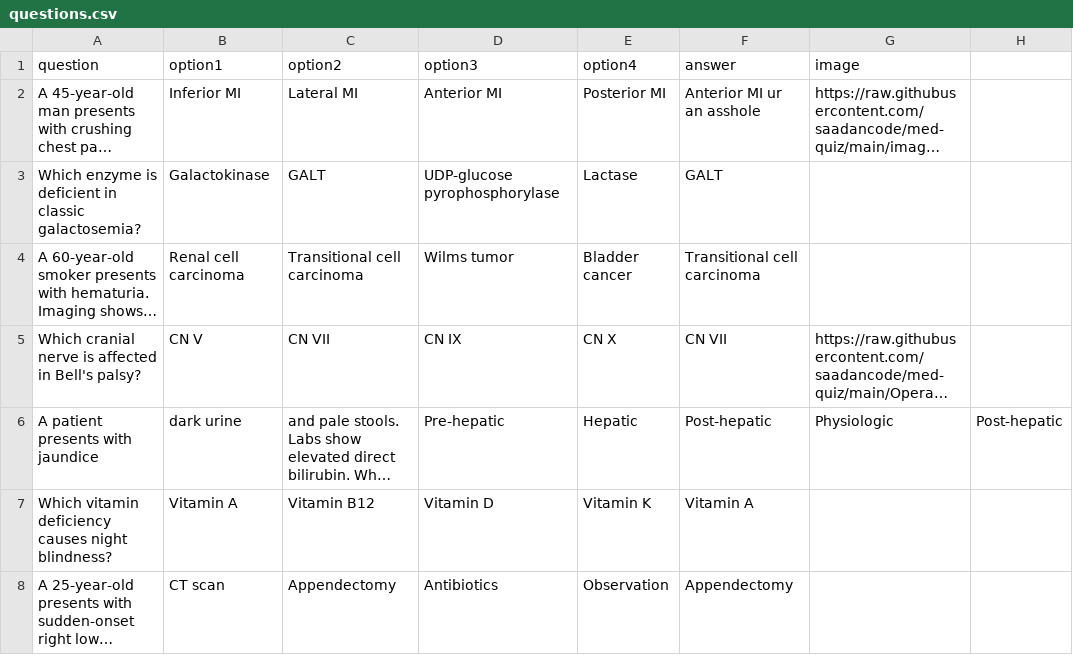
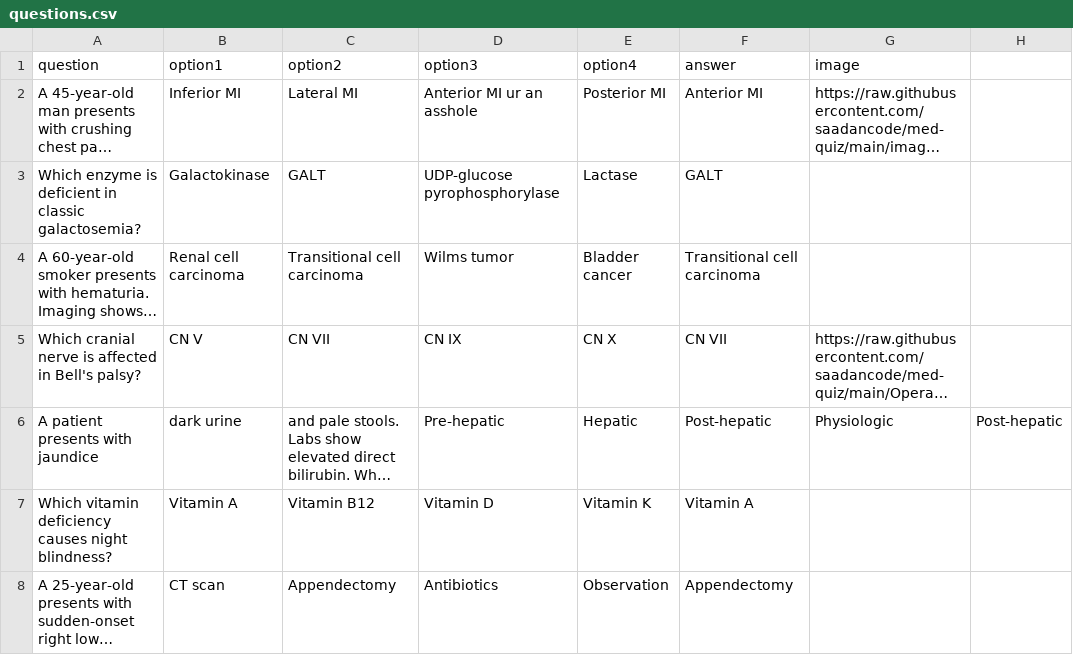
Before and after one commit to saadancode/med-quiz, a CSV file: questions.csv, drawn as a sheet; only a part is shown; long unchanged cells end in …; the diff names each change by its address in the sheet, - before the commit and + after, or states it on an @@ line.

Commit message:
Update questions.csv

```diff
--- a/questions.csv
+++ b/questions.csv
-D2 (option3): Anterior MI
+D2 (option3): Anterior MI ur an asshole
-F2 (answer): Anterior MI ur an asshole
+F2 (answer): Anterior MI
```
